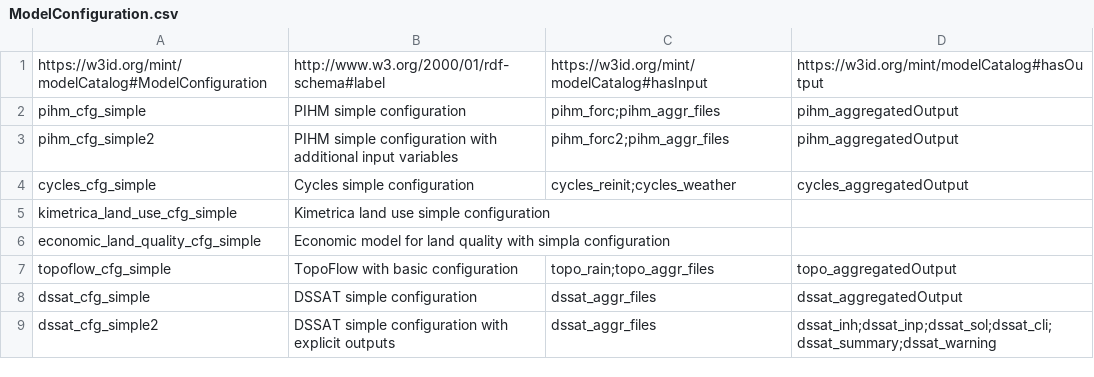
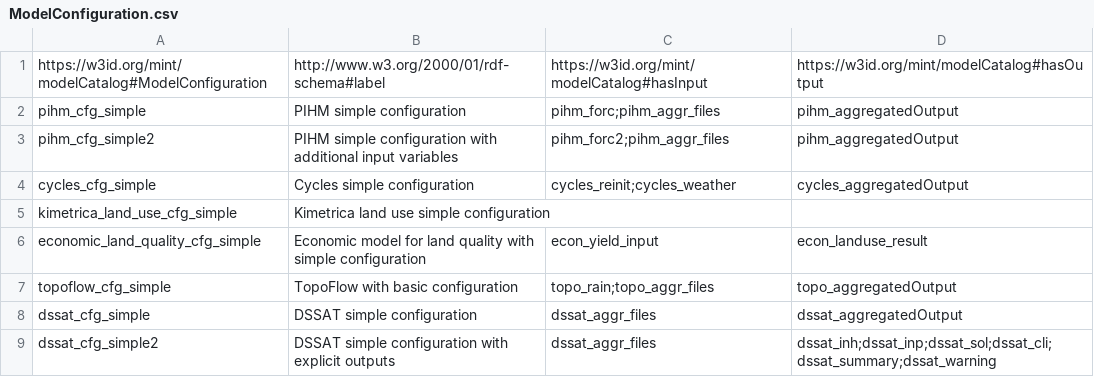
Before and after one commit to mintproject/Mint-ModelCatalog-Ontology, a CSV file: modelCatalog/instances/ModelConfiguration.csv, drawn as a sheet.

```diff
--- a/modelCatalog/instances/ModelConfiguration.csv
+++ b/modelCatalog/instances/ModelConfiguration.csv
@@ -5,3 +5,3 @@ cycles_cfg_simple,Cycles simple configuration,cycles_reinit;cycles_weather,cycle
 kimetrica_land_use_cfg_simple,Kimetrica land use simple configuration,,
-economic_land_quality_cfg_simple,Economic model for land quality with simpla configuration,,
+economic_land_quality_cfg_simple,Economic model for land quality with simple configuration,econ_yield_input,econ_landuse_result
 topoflow_cfg_simple,TopoFlow with basic configuration,topo_rain;topo_aggr_files,topo_aggregatedOutput
```
Also changed, not shown: modelCatalog/instances/DatasetSpecification.csv, modelCatalog/instances/VariablePresentation.csv, 1 other file.
